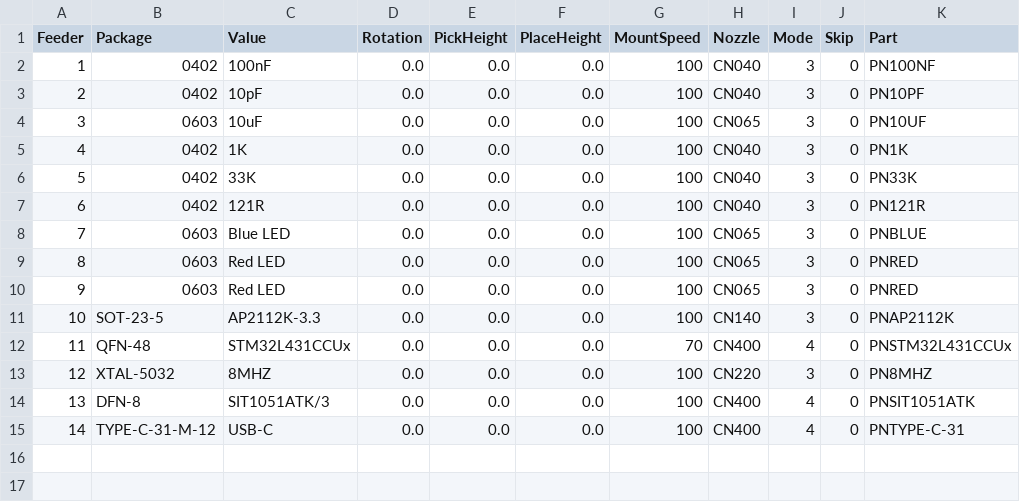
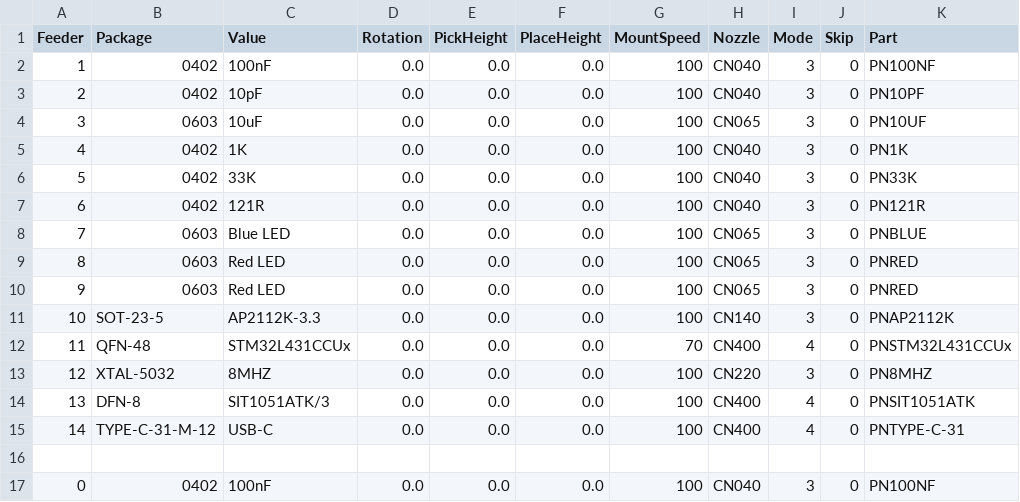
Before and after one commit to dotcypress/yy1, a CSV file: example/feeder_config.csv, drawn as a sheet; the diff names each change by its address in the sheet, - before the commit and + after, or states it on an @@ line.

Commit message:
add unknown feeder warning

```diff
--- a/example/feeder_config.csv
+++ b/example/feeder_config.csv
+row 16: (empty)
+row 17: 0 | 0402 | 100nF | 0.0 | 0.0 | 0.0 | 100 | CN040 | 3 | 0 | PN100NF
```
Also changed, not shown: 1 other file.
